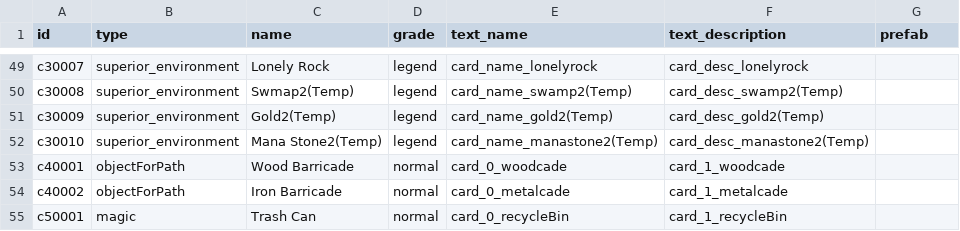
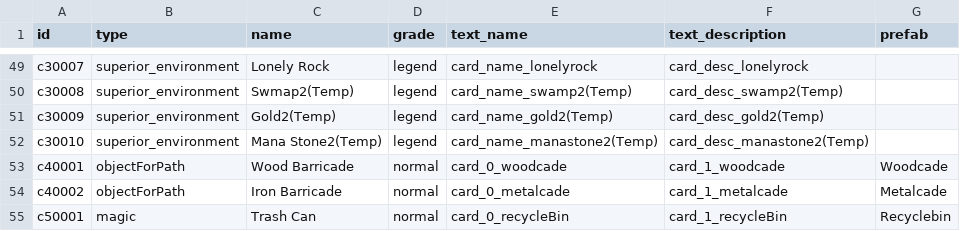
Before and after one commit to kio972/Project_DefenceMaking, a CSV file: Assets/Resources/Data/deckList.csv, drawn as a sheet; only a part is shown, gaps mark what is left out.

```diff
--- a/Assets/Resources/Data/deckList.csv
+++ b/Assets/Resources/Data/deckList.csv
@@ -52,4 +52,4 @@ c30009,superior_environment,Gold2(Temp),legend,card_name_gold2(Temp),card_desc_g
 c30010,superior_environment,Mana Stone2(Temp),legend,card_name_manastone2(Temp),card_desc_manastone2(Temp),
-c40001,objectForPath,Wood Barricade,normal,card_0_woodcade,card_1_woodcade,
-c40002,objectForPath,Iron Barricade,normal,card_0_metalcade,card_1_metalcade,
-c50001,magic,Trash Can,normal,card_0_recycleBin,card_1_recycleBin,
+c40001,objectForPath,Wood Barricade,normal,card_0_woodcade,card_1_woodcade,Woodcade
+c40002,objectForPath,Iron Barricade,normal,card_0_metalcade,card_1_metalcade,Metalcade
+c50001,magic,Trash Can,normal,card_0_recycleBin,card_1_recycleBin,Recyclebin
```
Also changed, not shown: 14 other files.
